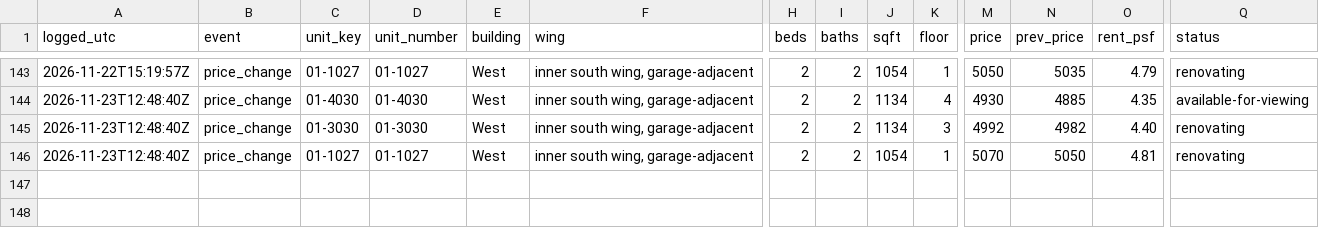
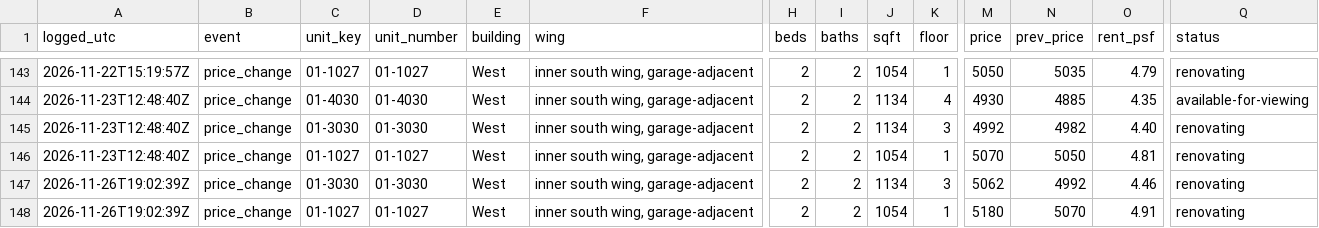
Before and after one commit to kofikid4/south-city-2bd-monitor, a CSV file: data/availability_log.csv, drawn as a sheet; only a part is shown, gaps mark what is left out; rows hold the shown columns only; the diff names each change by its address in the sheet, - before the commit and + after, or states it on an @@ line.

```diff
--- a/data/availability_log.csv
+++ b/data/availability_log.csv
+row 147: 2026-11-26T19:02:39Z | price_change | 01-3030 | 01-3030 | West | inner south wing, garage-adjacent | 2 | 2 | 1134 | 3 | 5062 | 4992 | 4.46 | renovating
+row 148: 2026-11-26T19:02:39Z | price_change | 01-1027 | 01-1027 | West | inner south wing, garage-adjacent | 2 | 2 | 1054 | 1 | 5180 | 5070 | 4.91 | renovating
```
Also changed, not shown: 3 other files.
